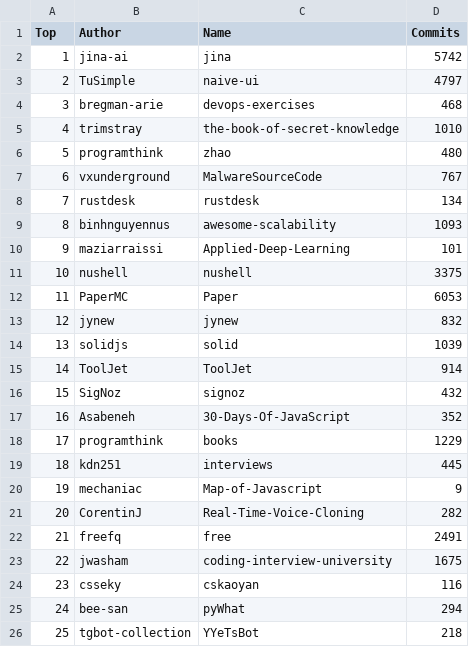
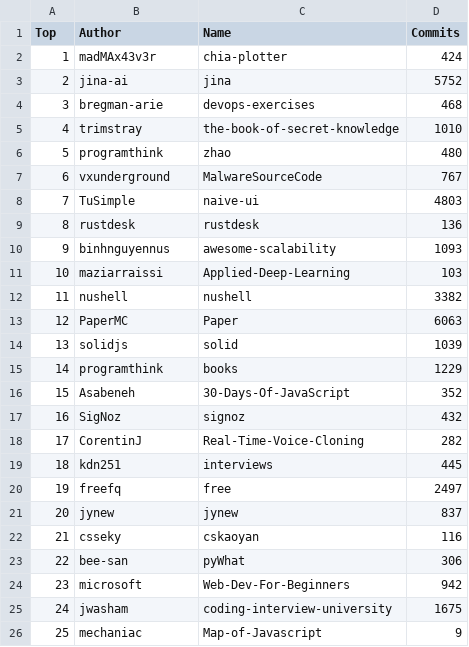
Before and after one commit to afdezfraga/afdezfraga.github.io, a CSV file: githubWithCommits.csv, drawn as a sheet; removed rows and columns are numbered as before the commit, all else as after; the diff names each change by its address in the sheet, - before the commit and + after, or states it on an @@ line.

```diff
--- a/githubWithCommits.csv
+++ b/githubWithCommits.csv
+row 2: 1 | madMAx43v3r | chia-plotter | 424
@@ column A (Top) renumbered between rows 3 and 26 @@
-D3 (Commits): 5742
+D3 (Commits): 5752
-row 3: 2 | TuSimple | naive-ui | 4797
+row 8: 7 | TuSimple | naive-ui | 4803
-D9 (Commits): 134
+D9 (Commits): 136
-D11 (Commits): 101
+D11 (Commits): 103
-D12 (Commits): 3375
+D12 (Commits): 3382
-D13 (Commits): 6053
+D13 (Commits): 6063
-row 13: 12 | jynew | jynew | 832
-row 15: 14 | ToolJet | ToolJet | 914
@@ row 18 moved to row 15: 14 @@
@@ row 17 moved to row 16: 15 @@
@@ row 21 moved to row 18: 17 @@
+row 20: 19 | freefq | free | 2497
+row 21: 20 | jynew | jynew | 837
@@ row 24 moved to row 22: 21 @@
+row 23: 22 | bee-san | pyWhat | 306
+row 24: 23 | microsoft | Web-Dev-For-Beginners | 942
@@ row 23 moved to row 25: 24 @@
-row 22: 21 | freefq | free | 2491
-row 25: 24 | bee-san | pyWhat | 294
-row 26: 25 | tgbot-collection | YYeTsBot | 218
```
Also changed, not shown: 1 other file.
